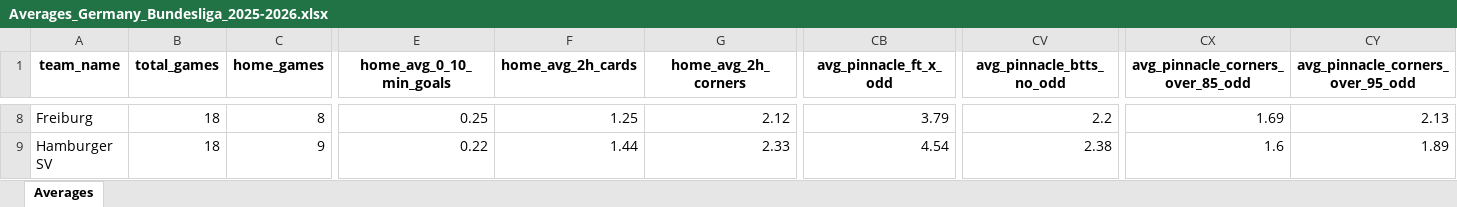
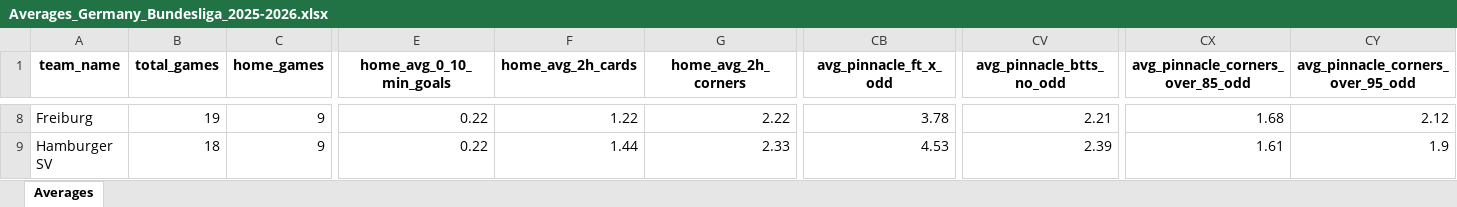
Before and after one commit to aimidas1/aimidas1, an Excel workbook: data/teams/leagues/Averages_Germany_Bundesliga_2025-2026.xlsx, sheet Averages, drawn as a sheet; only a part is shown, gaps mark what is left out; values as stored, in another font and other column widths than the file's, no borders; table styles not drawn; the diff covers the shown part only; the diff names each change by its address in the sheet, - before the commit and + after, or states it on an @@ line.

Commit message:
Update team averages

```diff
--- a/data/teams/leagues/Averages_Germany_Bundesliga_2025-2026.xlsx (sheet Averages)
+++ b/data/teams/leagues/Averages_Germany_Bundesliga_2025-2026.xlsx (sheet Averages)
-B8 (total_games): 18
+B8 (total_games): 19
-C8 (home_games): 8
+C8 (home_games): 9
-E8 (home_avg_0_10_min_goals): 0.25
+E8 (home_avg_0_10_min_goals): 0.22
-F8 (home_avg_2h_cards): 1.25
+F8 (home_avg_2h_cards): 1.22
-G8 (home_avg_2h_corners): 2.12
+G8 (home_avg_2h_corners): 2.22
-CB8 (avg_pinnacle_ft_x_odd): 3.79
+CB8 (avg_pinnacle_ft_x_odd): 3.78
-CV8 (avg_pinnacle_btts_no_odd): 2.2
+CV8 (avg_pinnacle_btts_no_odd): 2.21
-CX8 (avg_pinnacle_corners_over_85_odd): 1.69
+CX8 (avg_pinnacle_corners_over_85_odd): 1.68
-CY8 (avg_pinnacle_corners_over_95_odd): 2.13
+CY8 (avg_pinnacle_corners_over_95_odd): 2.12
-CB9 (avg_pinnacle_ft_x_odd): 4.54
+CB9 (avg_pinnacle_ft_x_odd): 4.53
-CV9 (avg_pinnacle_btts_no_odd): 2.38
+CV9 (avg_pinnacle_btts_no_odd): 2.39
-CX9 (avg_pinnacle_corners_over_85_odd): 1.6
+CX9 (avg_pinnacle_corners_over_85_odd): 1.61
-CY9 (avg_pinnacle_corners_over_95_odd): 1.89
+CY9 (avg_pinnacle_corners_over_95_odd): 1.9
```
Also changed, not shown: 1281 edited cells elsewhere in this sheet.
